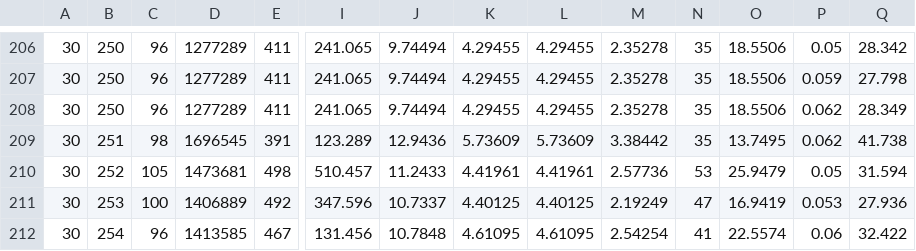
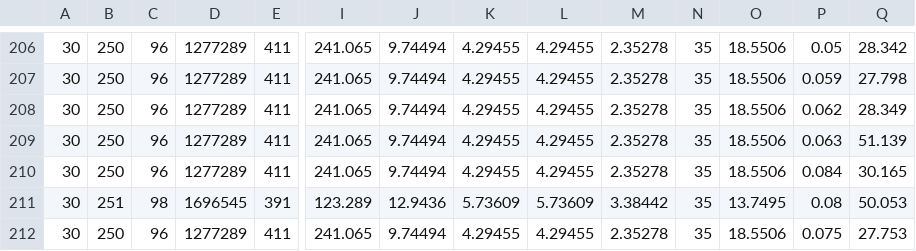
Before and after one commit to amirhmirzayi/NPVSimpleFinal, a CSV file: Results.csv, drawn as a sheet; only a part is shown, gaps mark what is left out; removed rows and columns are numbered as before the commit, all else as after; rows hold the shown columns only; the diff names each change by its address in the sheet, - before the commit and + after, or states it on an @@ line.

```diff
--- a/Results.csv
+++ b/Results.csv
+row 209: 30 | 250 | 96 | 1277289 | 411 | 241.065 | 9.74494 | 4.29455 | 4.29455 | 2.35278 | 35 | 18.5506 | 0.063 | 51.139
+row 210: 30 | 250 | 96 | 1277289 | 411 | 241.065 | 9.74494 | 4.29455 | 4.29455 | 2.35278 | 35 | 18.5506 | 0.084 | 30.165
-P211: 0.062
+P211: 0.08
-Q211: 41.738
+Q211: 50.053
-row 210: 30 | 252 | 105 | 1473681 | 498 | 510.457 | 11.2433 | 4.41961 | 4.41961 | 2.57736 | 53 | 25.9479 | 0.05 | 31.594
-row 211: 30 | 253 | 100 | 1406889 | 492 | 347.596 | 10.7337 | 4.40125 | 4.40125 | 2.19249 | 47 | 16.9419 | 0.053 | 27.936
-B212: 254
+B212: 250
-D212: 1413585
+D212: 1277289
-E212: 467
+E212: 411
-I212: 131.456
+I212: 241.065
-J212: 10.7848
+J212: 9.74494
-K212: 4.61095
+K212: 4.29455
-L212: 4.61095
+L212: 4.29455
-M212: 2.54254
+M212: 2.35278
-N212: 41
+N212: 35
-O212: 22.5574
+O212: 18.5506
-P212: 0.06
+P212: 0.075
-Q212: 32.422
+Q212: 27.753
```
Also changed, not shown: 2 other files.
